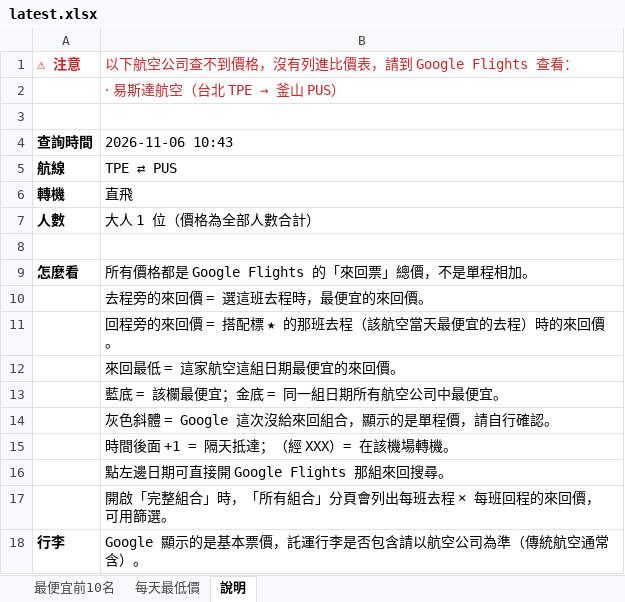
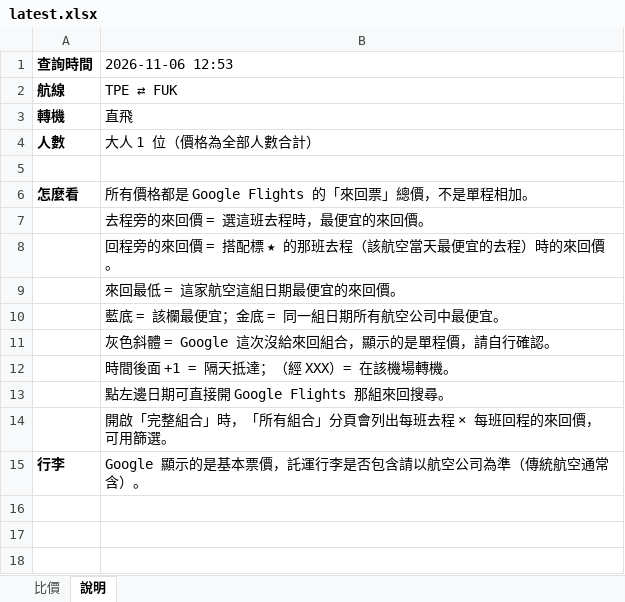
Before and after one commit to smostrad-creator/deal-watch, an Excel workbook: docs/results/latest.xlsx, sheet 說明, drawn as a sheet; values as stored, in another font and other column widths than the file's, no borders; removed rows and columns are numbered as before the commit, all else as after; the diff names each change by its address in the sheet, - before the commit and + after, or states it on an @@ line.

```diff
--- a/docs/results/latest.xlsx (sheet 說明)
+++ b/docs/results/latest.xlsx (sheet 說明)
-sheet tab: 最便宜前10名
+sheet tab: 比價
-sheet tab: 每天最低價
-row 1: ⚠ 注意 | 以下航空公司查不到價格，沒有列進比價表，請到 Google Flights 查看：
-row 2:  | ‧ 易斯達航空（台北 TPE → 釜山 PUS）
-row 3: (empty)
-B1: 2026-11-06 10:43
+B1: 2026-11-06 12:53
-B2 (2026-11-06 12:53): TPE ⇄ PUS
+B2 (2026-11-06 12:53): TPE ⇄ FUK
```
Also changed, not shown: sheet 比價, 1 other file.
